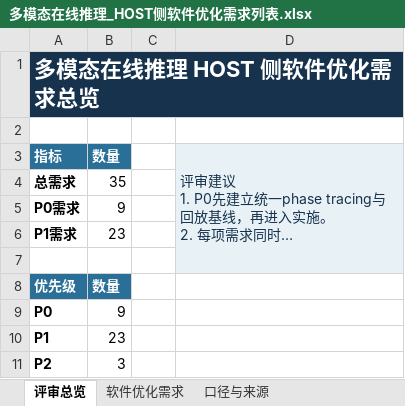
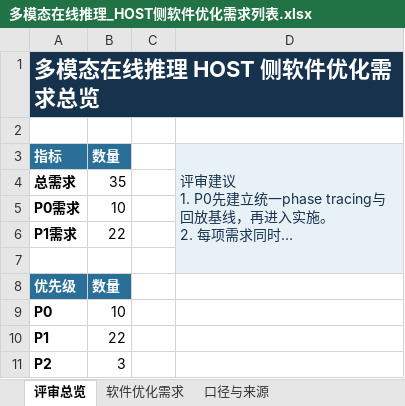
Before and after one commit to stonetree/reports, an Excel workbook: multimodal/多模态在线推理_HOST侧软件优化需求列表.xlsx, sheet 评审总览, drawn as a sheet; long unchanged cells end in …; values as stored, in another font and other column widths than the file's, no borders; charts and pictures not drawn; the diff names each change by its address in the sheet, - before the commit and + after, or states it on an @@ line.

```diff
--- a/multimodal/多模态在线推理_HOST侧软件优化需求列表.xlsx (sheet 评审总览)
+++ b/multimodal/多模态在线推理_HOST侧软件优化需求列表.xlsx (sheet 评审总览)
-B5 (数量): 9
+B5 (数量): 10
-B6 (数量): 23
+B6 (数量): 22
-B9 (数量): 9
+B9 (数量): 10
-B10 (数量): 23
+B10 (数量): 22
```
Also changed, not shown: sheet 软件优化需求, sheet 口径与来源, charts or pictures, 1 other file.
